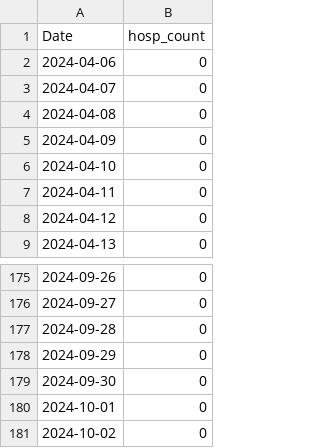
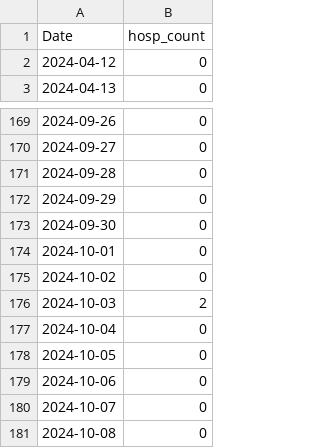
Before and after one commit to h-hedman/scph, a CSV file: covid-19/output-data/hospitalizations_6mo_prior.csv, drawn as a sheet; only a part is shown, gaps mark what is left out; removed rows and columns are numbered as before the commit, all else as after; the diff names each change by its address in the sheet, - before the commit and + after, or states it on an @@ line.

Commit message:
Add files via upload

```diff
--- a/covid-19/output-data/hospitalizations_6mo_prior.csv
+++ b/covid-19/output-data/hospitalizations_6mo_prior.csv
-row 2: 2024-04-06 | 0
-row 3: 2024-04-07 | 0
-row 4: 2024-04-08 | 0
-row 5: 2024-04-09 | 0
-row 6: 2024-04-10 | 0
-row 7: 2024-04-11 | 0
+row 176: 2024-10-03 | 2
+row 177: 2024-10-04 | 0
+row 178: 2024-10-05 | 0
+row 179: 2024-10-06 | 0
+row 180: 2024-10-07 | 0
+row 181: 2024-10-08 | 0
```
